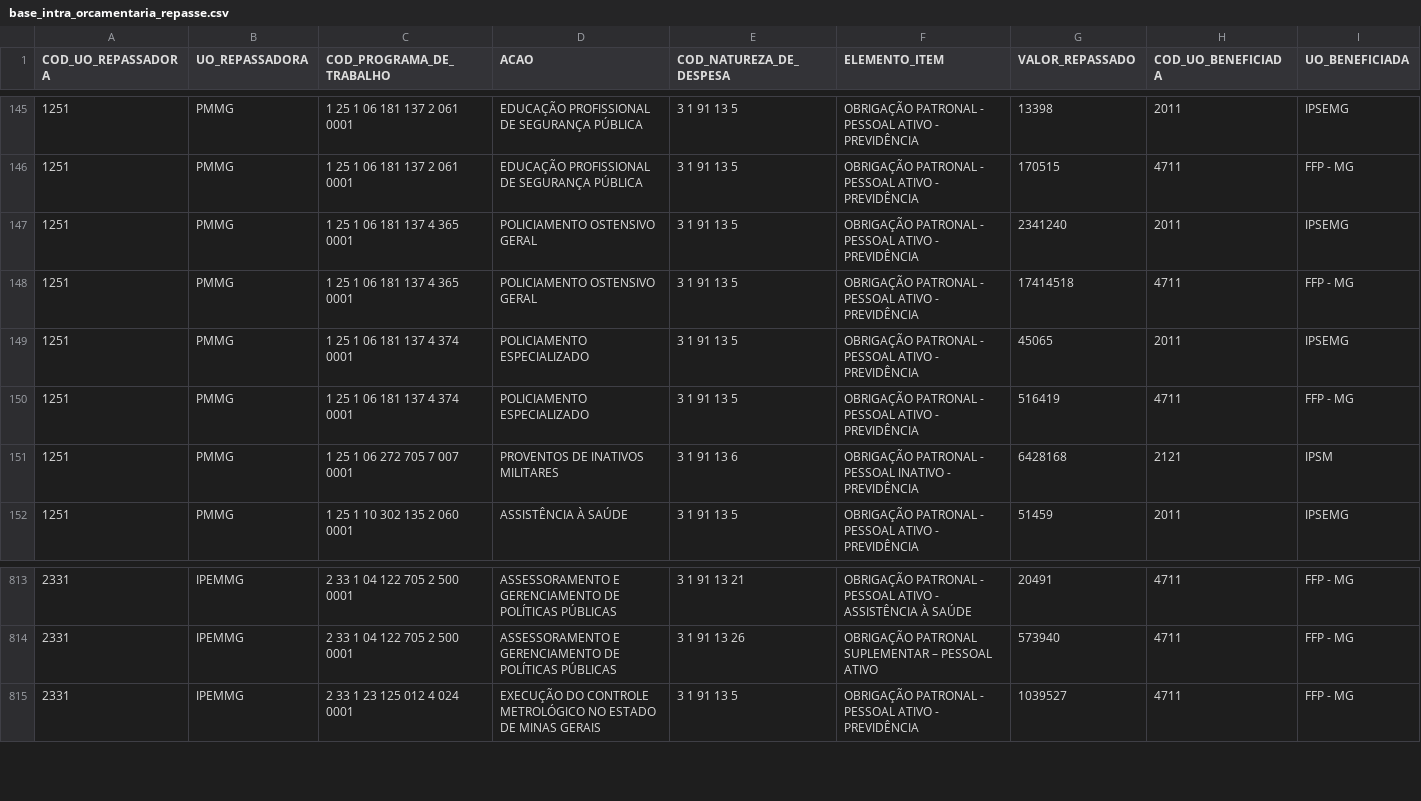
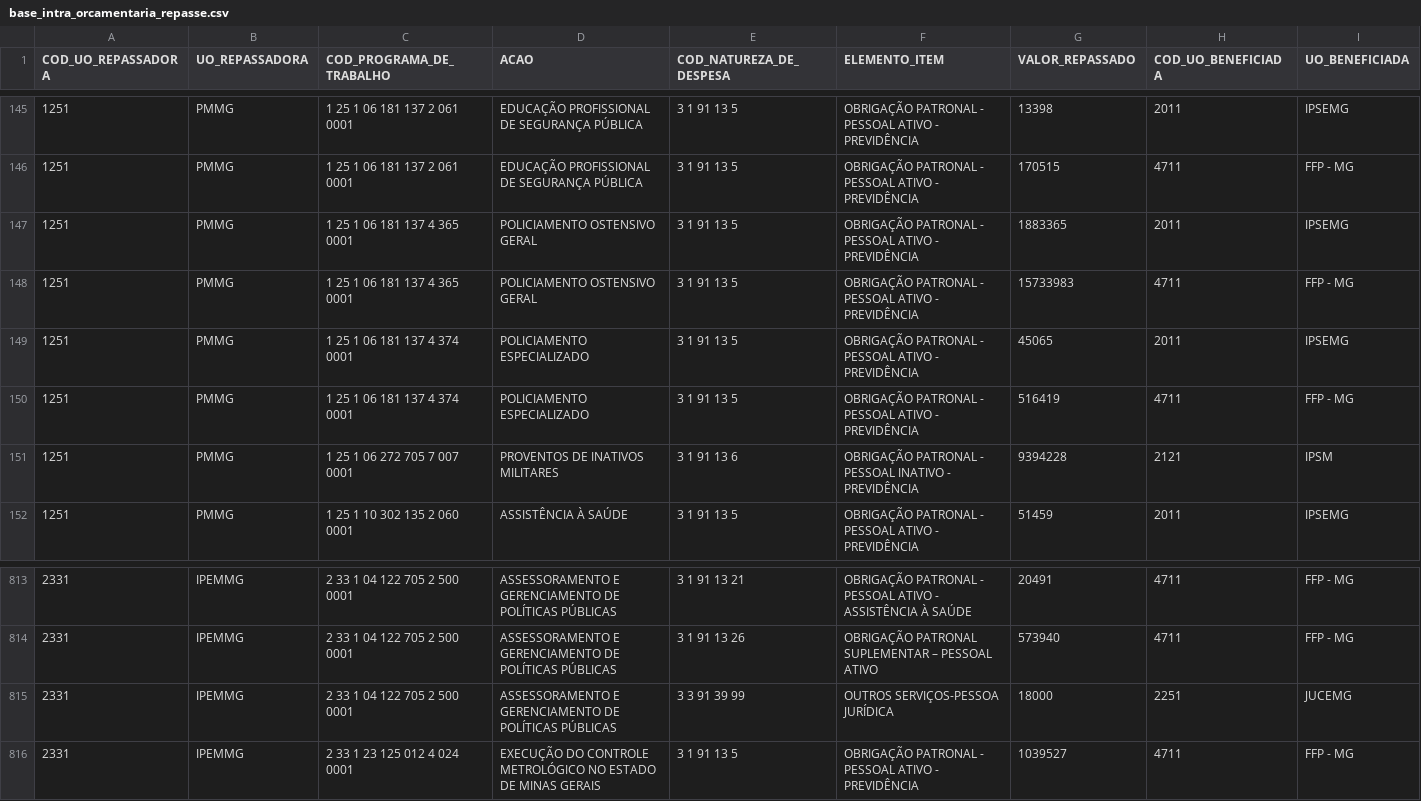
Before and after one commit to splor-mg/loa-2024-dados, a CSV file: data/base_intra_orcamentaria_repasse.csv, drawn as a sheet; only a part is shown, gaps mark what is left out.

```diff
--- a/data/base_intra_orcamentaria_repasse.csv
+++ b/data/base_intra_orcamentaria_repasse.csv
@@ -146,7 +146,7 @@ COD_UO_REPASSADORA,UO_REPASSADORA,COD_PROGRAMA_DE_TRABALHO,ACAO,COD_NATUREZA_DE_
 1251,PMMG,1 25 1 06 181 137 2 061 0001,EDUCAÇÃO PROFISSIONAL DE SEGURANÇA PÚBLICA,3 1 91 13 5,OBRIGAÇÃO PATRONAL - PESSOAL ATIVO - PREVIDÊNCIA,170515,4711,FFP - MG
-1251,PMMG,1 25 1 06 181 137 4 365 0001,POLICIAMENTO OSTENSIVO GERAL,3 1 91 13 5,OBRIGAÇÃO PATRONAL - PESSOAL ATIVO - PREVIDÊNCIA,2341240,2011,IPSEMG
-1251,PMMG,1 25 1 06 181 137 4 365 0001,POLICIAMENTO OSTENSIVO GERAL,3 1 91 13 5,OBRIGAÇÃO PATRONAL - PESSOAL ATIVO - PREVIDÊNCIA,17414518,4711,FFP - MG
+1251,PMMG,1 25 1 06 181 137 4 365 0001,POLICIAMENTO OSTENSIVO GERAL,3 1 91 13 5,OBRIGAÇÃO PATRONAL - PESSOAL ATIVO - PREVIDÊNCIA,1883365,2011,IPSEMG
+1251,PMMG,1 25 1 06 181 137 4 365 0001,POLICIAMENTO OSTENSIVO GERAL,3 1 91 13 5,OBRIGAÇÃO PATRONAL - PESSOAL ATIVO - PREVIDÊNCIA,15733983,4711,FFP - MG
 1251,PMMG,1 25 1 06 181 137 4 374 0001,POLICIAMENTO ESPECIALIZADO,3 1 91 13 5,OBRIGAÇÃO PATRONAL - PESSOAL ATIVO - PREVIDÊNCIA,45065,2011,IPSEMG
 1251,PMMG,1 25 1 06 181 137 4 374 0001,POLICIAMENTO ESPECIALIZADO,3 1 91 13 5,OBRIGAÇÃO PATRONAL - PESSOAL ATIVO - PREVIDÊNCIA,516419,4711,FFP - MG
-1251,PMMG,1 25 1 06 272 705 7 007 0001,PROVENTOS DE INATIVOS MILITARES,3 1 91 13 6,OBRIGAÇÃO PATRONAL - PESSOAL INATIVO - PREVIDÊNCIA,6428168,2121,IPSM
+1251,PMMG,1 25 1 06 272 705 7 007 0001,PROVENTOS DE INATIVOS MILITARES,3 1 91 13 6,OBRIGAÇÃO PATRONAL - PESSOAL INATIVO - PREVIDÊNCIA,9394228,2121,IPSM
 1251,PMMG,1 25 1 10 302 135 2 060 0001,ASSISTÊNCIA À SAÚDE,3 1 91 13 5,OBRIGAÇÃO PATRONAL - PESSOAL ATIVO - PREVIDÊNCIA,51459,2011,IPSEMG
@@ -814,2 +814,3 @@ COD_UO_REPASSADORA,UO_REPASSADORA,COD_PROGRAMA_DE_TRABALHO,ACAO,COD_NATUREZA_DE_
 2331,IPEMMG,2 33 1 04 122 705 2 500 0001,ASSESSORAMENTO E GERENCIAMENTO DE POLÍTICAS PÚBLICAS,3 1 91 13 26,OBRIGAÇÃO PATRONAL SUPLEMENTAR – PESSOAL ATIVO,573940,4711,FFP - MG
+2331,IPEMMG,2 33 1 04 122 705 2 500 0001,ASSESSORAMENTO E GERENCIAMENTO DE POLÍTICAS PÚBLICAS,3 3 91 39 99,OUTROS SERVIÇOS-PESSOA JURÍDICA,18000,2251,JUCEMG
 2331,IPEMMG,2 33 1 23 125 012 4 024 0001,EXECUÇÃO DO CONTROLE METROLÓGICO NO ESTADO DE MINAS GERAIS,3 1 91 13 5,OBRIGAÇÃO PATRONAL - PESSOAL ATIVO - PREVIDÊNCIA,1039527,4711,FFP - MG
```
Also changed, not shown: data/base_intra_orcamentaria_detalhamento.csv, data/base_limite_cota.csv, 22 other files.
